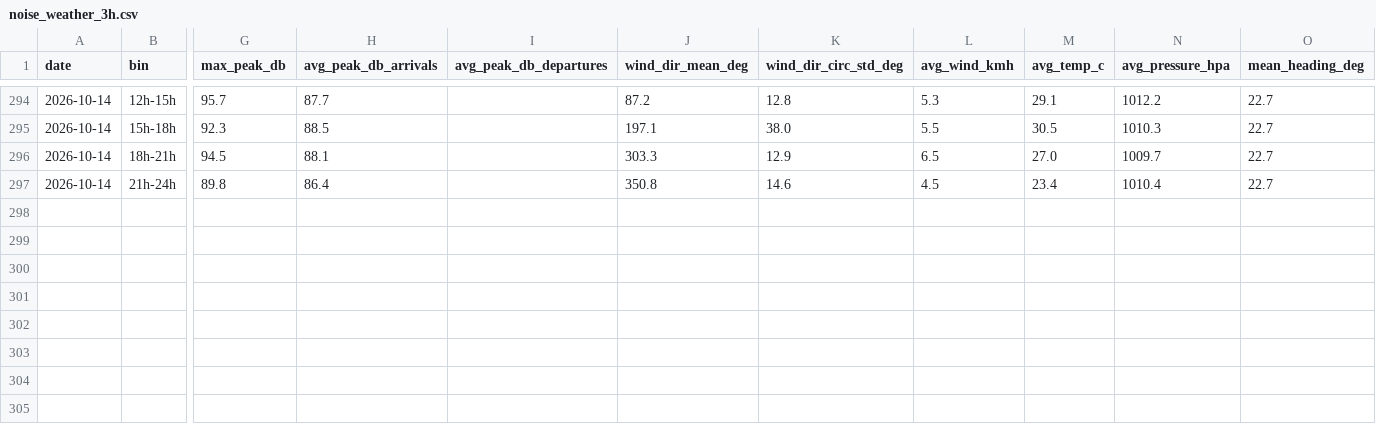
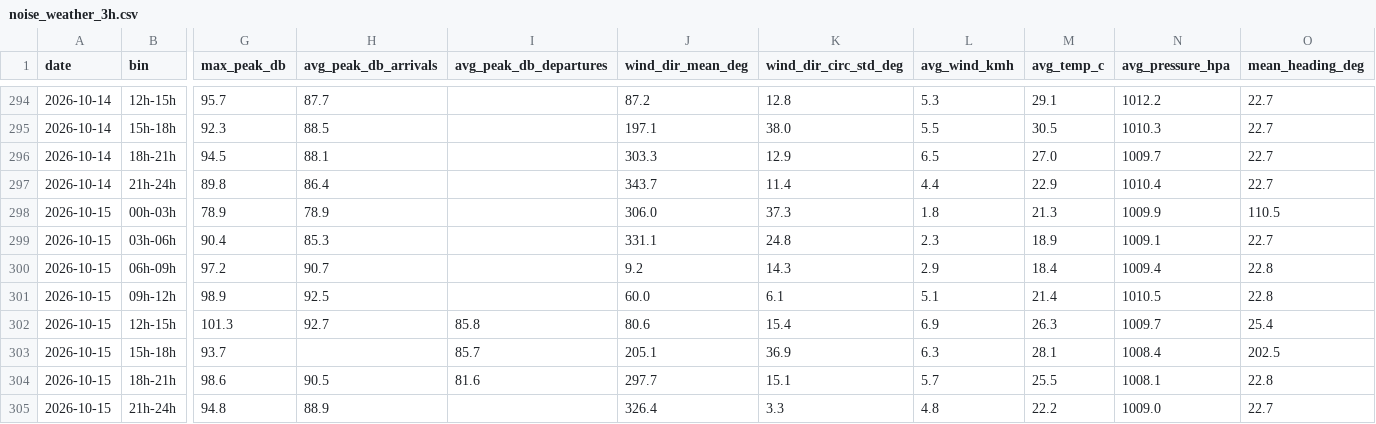
Before and after one commit to lisbonfinals/lisbonfinals.github.io, a CSV file: research-data/noise_weather_3h.csv, drawn as a sheet; only a part is shown, gaps mark what is left out; rows hold the shown columns only; the diff names each change by its address in the sheet, - before the commit and + after, or states it on an @@ line.

```diff
--- a/research-data/noise_weather_3h.csv
+++ b/research-data/noise_weather_3h.csv
-J297 (wind_dir_mean_deg): 350.8
+J297 (wind_dir_mean_deg): 343.7
-K297 (wind_dir_circ_std_deg): 14.6
+K297 (wind_dir_circ_std_deg): 11.4
-L297 (avg_wind_kmh): 4.5
+L297 (avg_wind_kmh): 4.4
-M297 (avg_temp_c): 23.4
+M297 (avg_temp_c): 22.9
+row 298: 2026-10-15 | 00h-03h | 78.9 | 78.9 |  | 306.0 | 37.3 | 1.8 | 21.3 | 1009.9 | 110.5
+row 299: 2026-10-15 | 03h-06h | 90.4 | 85.3 |  | 331.1 | 24.8 | 2.3 | 18.9 | 1009.1 | 22.7
+row 300: 2026-10-15 | 06h-09h | 97.2 | 90.7 |  | 9.2 | 14.3 | 2.9 | 18.4 | 1009.4 | 22.8
+row 301: 2026-10-15 | 09h-12h | 98.9 | 92.5 |  | 60.0 | 6.1 | 5.1 | 21.4 | 1010.5 | 22.8
+row 302: 2026-10-15 | 12h-15h | 101.3 | 92.7 | 85.8 | 80.6 | 15.4 | 6.9 | 26.3 | 1009.7 | 25.4
+row 303: 2026-10-15 | 15h-18h | 93.7 |  | 85.7 | 205.1 | 36.9 | 6.3 | 28.1 | 1008.4 | 202.5
+row 304: 2026-10-15 | 18h-21h | 98.6 | 90.5 | 81.6 | 297.7 | 15.1 | 5.7 | 25.5 | 1008.1 | 22.8
+row 305: 2026-10-15 | 21h-24h | 94.8 | 88.9 |  | 326.4 | 3.3 | 4.8 | 22.2 | 1009.0 | 22.7
```
Also changed, not shown: research-data/lden_daily.csv, research-data/weather_hourly_2026-10.csv, 7 other files.
